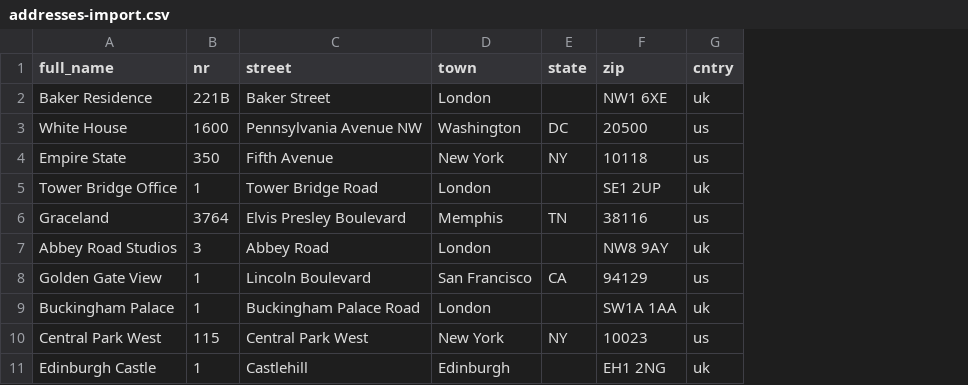
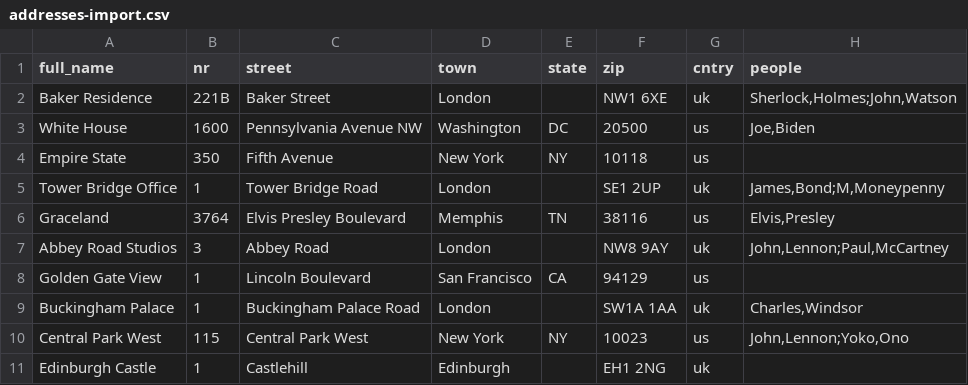
Before and after one commit to petervdpas/Formidable, a CSV file: examples/addresses-import.csv, drawn as a sheet; the diff names each change by its address in the sheet, - before the commit and + after, or states it on an @@ line.

```diff
--- a/examples/addresses-import.csv
+++ b/examples/addresses-import.csv
+column H (people), rows 2-10: Sherlock,Holmes;John,Watson | Joe,Biden |  | James,Bond;M,Moneypenny | Elvis,Presley | John,Lennon;Paul,McCartney |  | Charles,Windsor | John,Lennon;Yoko,Ono
```
Also changed, not shown: 21 other files.
